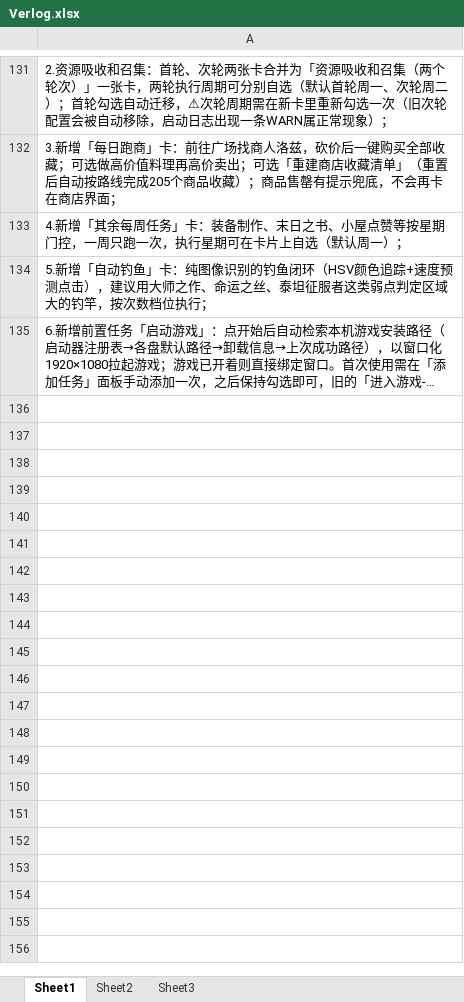
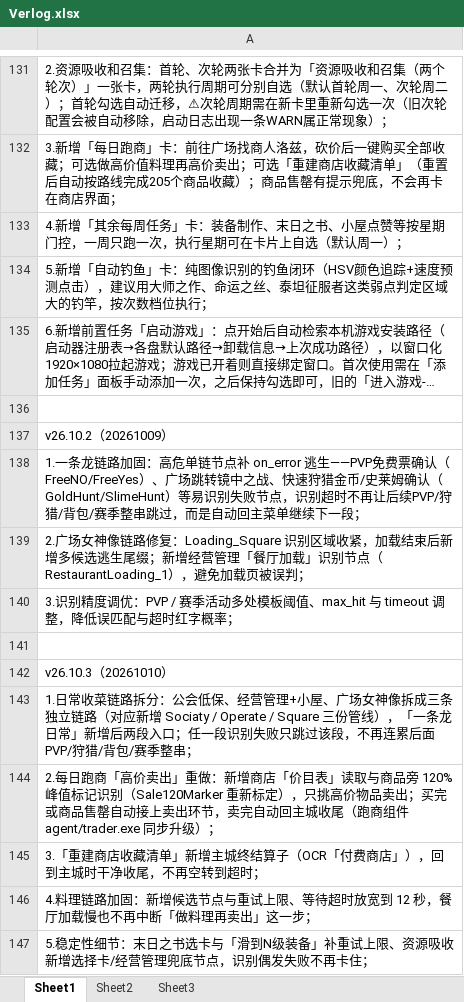
Before and after one commit to alkaidjin/Maa-Assistant-Browndust2, an Excel workbook: data/maintainer/Verlog.xlsx, sheet Sheet1, drawn as a sheet; only a part is shown, gaps mark what is left out; long unchanged cells end in …; values as stored, in another font and other column widths than the file's, no borders; the diff names each change by its address in the sheet, - before the commit and + after, or states it on an @@ line.

Commit message:
feat(pipeline): 日常收菜拆三链路 + 跑商高价卖出重做
- 新增 Sociaty / Operate / Square 三份独立管线，DailyRoutine 降为占位节点（进包覆盖用户旧文件，
  旧版 23 节点中有 20 个与新管线重名，不覆盖会导致整个资源加载失败）
- 一条龙日常新增 StartOperate / StartSquare 入口，任一段识别失败只跳过该段
- 跑商高价卖出重做：价目表读取 + Sale120Marker 重标定 + BUYTITLE/SHOPPAGE/INMerK 新模板 +
  跳过砍价直达商店页 + 买完/售罄自动接卖出 + 卖完回主城收尾（trader.exe 同步重编译）
- RebuildTradeFavorites: RTF_LobbyEnd 补齐 recognition（此前十几个 next 全悬空）
- 料理 / 末日之书 / 资源吸收补 max_hit 与兜底候选
- docs: README 功能描述、更新功能说明 v26.10.3 升级提示、Verlog 补 v26.10.2 + v26.10.3
- maintainer: retired_files.json 移除复活的 Operate/Sociaty/Square；.gitignore 加 bilibili_comment_bot 护栏

```diff
--- a/data/maintainer/Verlog.xlsx (sheet Sheet1)
+++ b/data/maintainer/Verlog.xlsx (sheet Sheet1)
+row 136: (empty)
+row 137: v26.10.2（20261009）
+row 138: 1.一条龙链路加固：高危单链节点补 on_error 逃生——PVP免费票确认（FreeNO/FreeYes）、广场跳转镜中之战、快速狩猎金币/史莱姆确认（GoldHunt/SlimeHunt）等易识别失败节点，识别超时不再让后续PVP/狩猎/背包/赛季整串跳过，而是自动回主菜单继续下一段；
+row 139: 2.广场女神像链路修复：Loading_Square 识别区域收紧，加载结束后新增多候选逃生尾缀；新增经营管理「餐厅加载」识别节点（RestaurantLoading_1），避免加载页被误判；
+row 140: 3.识别精度调优：PVP / 赛季活动多处模板阈值、max_hit 与 timeout 调整，降低误匹配与超时红字概率；
+row 141: (empty)
+row 142: v26.10.3（20261010）
+row 143: 1.日常收菜链路拆分：公会低保、经营管理+小屋、广场女神像拆成三条独立链路（对应新增 Sociaty / Operate / Square 三份管线），「一条龙日常」新增后两段入口；任一段识别失败只跳过该段，不再连累后面PVP/狩猎/背包/赛季整串；
+row 144: 2.每日跑商「高价卖出」重做：新增商店「价目表」读取与商品旁 120% 峰值标记识别（Sale120Marker 重新标定），只挑高价物品卖出；买完或商品售罄自动接上卖出环节，卖完自动回主城收尾（跑商组件 agent/trader.exe 同步升级）；
+row 145: 3.「重建商店收藏清单」新增主城终结算子（OCR「付费商店」），回到主城时干净收尾，不再空转到超时；
+row 146: 4.料理链路加固：新增候选节点与重试上限、等待超时放宽到 12 秒，餐厅加载慢也不再中断「做料理再卖出」这一步；
+row 147: 5.稳定性细节：末日之书选卡与「滑到N级装备」补重试上限、资源吸收新增选择卡/经营管理兜底节点，识别偶发失败不再卡住；
```
Also changed, not shown: 25 other files.
